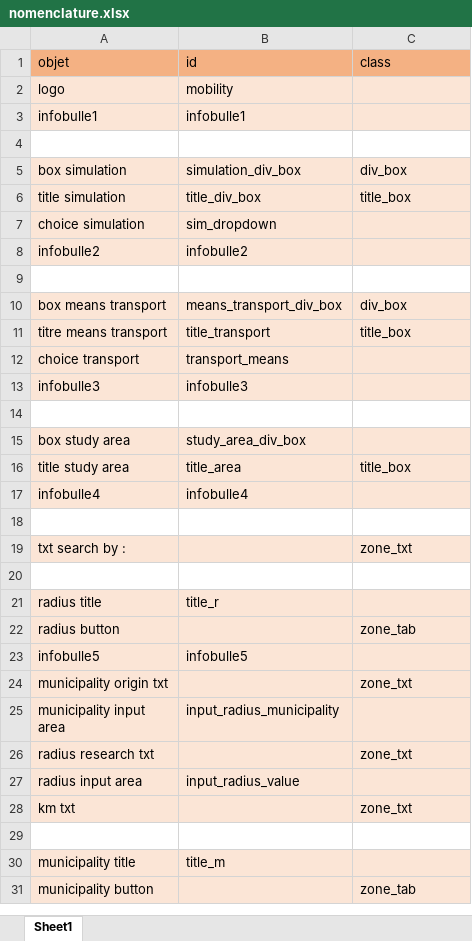
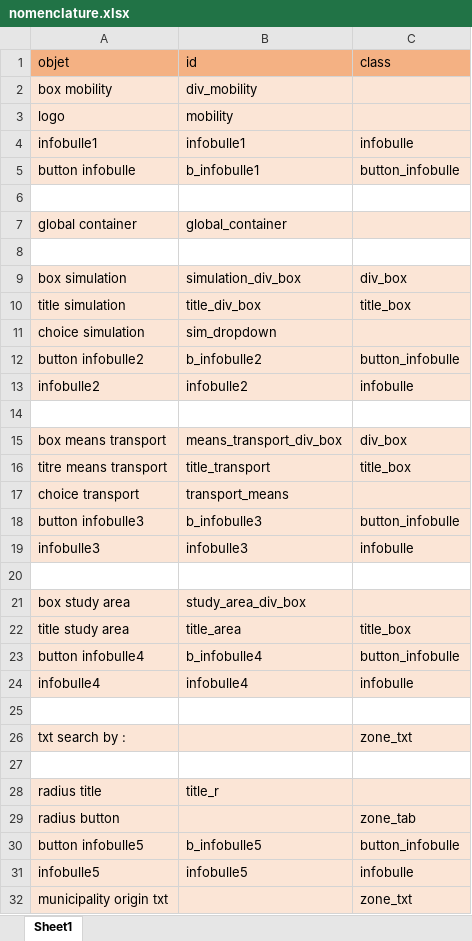
Before and after one commit to mobility-team/mobility, an Excel workbook: WebAppMobility/nomenclature.xlsx, sheet Sheet1, drawn as a sheet; only a part is shown; the shorter side is filled out with more unchanged rows; values as stored, in another font and other column widths than the file's, no borders; addresses are those after the commit; the diff covers the shown part only; the diff names each change by its address in the sheet, - before the commit and + after, or states it on an @@ line.

Commit message:
add button infobulle, remove button titles

```diff
--- a/WebAppMobility/nomenclature.xlsx (sheet Sheet1)
+++ b/WebAppMobility/nomenclature.xlsx (sheet Sheet1)
+row 2: box mobility | div_mobility
-C4: (empty)
+C4: infobulle
+row 5: button infobulle | b_infobulle1 | button_infobulle
+row 6: (empty)
+row 7: global container | global_container
+row 12: button infobulle2 | b_infobulle2 | button_infobulle
-C13: (empty)
+C13: infobulle
+row 18: button infobulle3 | b_infobulle3 | button_infobulle
-C19: (empty)
+C19: infobulle
+row 23: button infobulle4 | b_infobulle4 | button_infobulle
-C24: (empty)
+C24: infobulle
+row 30: button infobulle5 | b_infobulle5 | button_infobulle
-C31: (empty)
+C31: infobulle
```
Also changed, not shown: 3 added rows, 8 removed rows and 5 edited cells elsewhere in this sheet, 1 other file.
